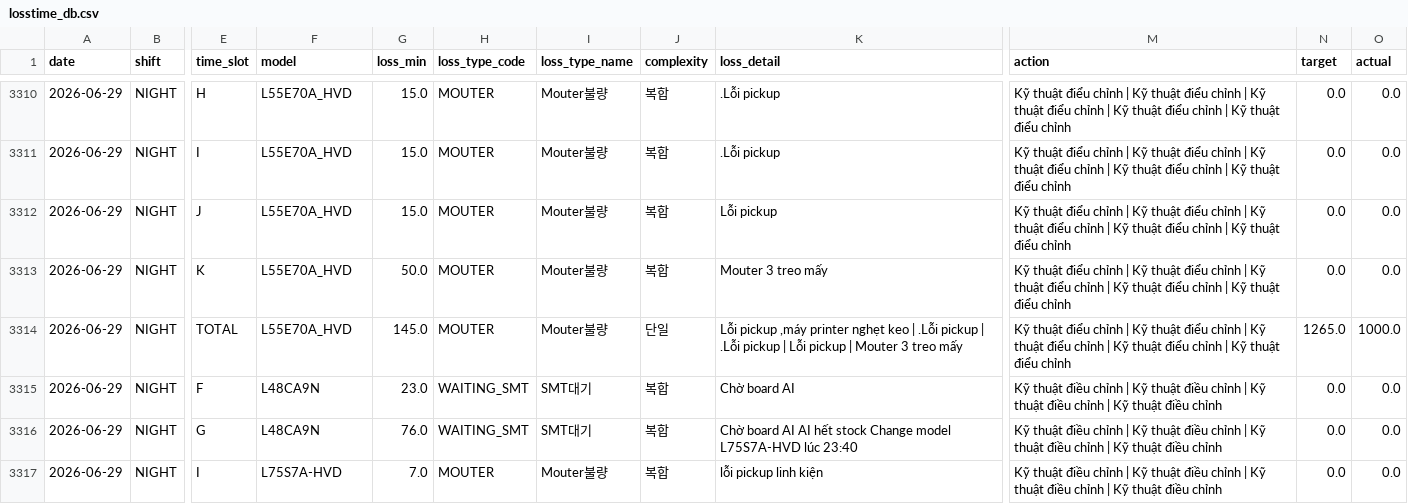
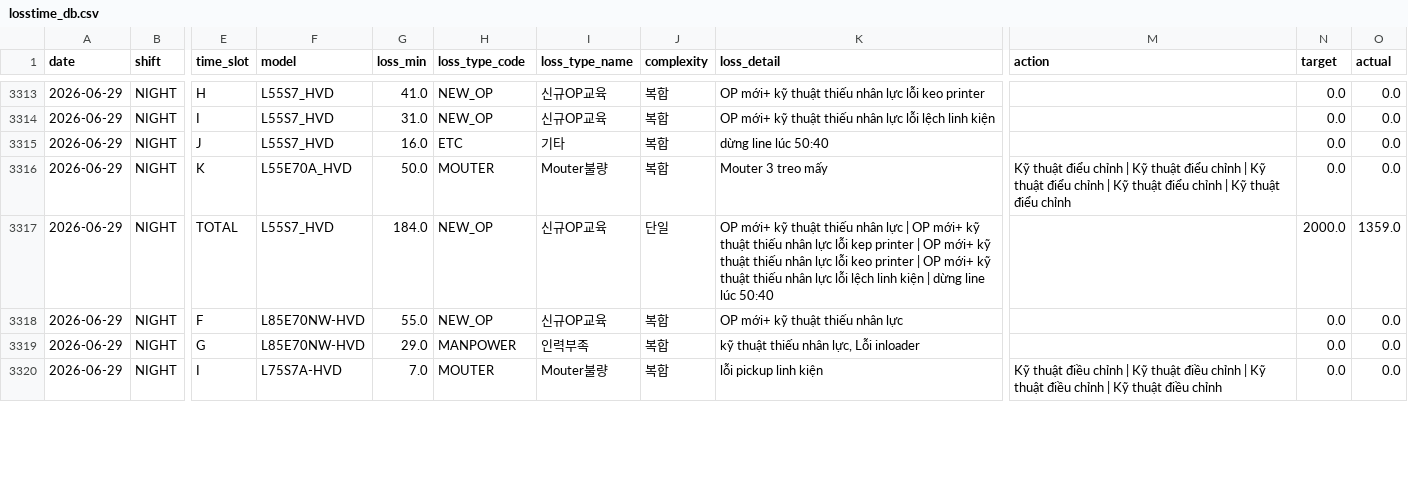
Before and after one commit to gminseong/hevh-dashboard, a CSV file: losstime_db.csv, drawn as a sheet; only a part is shown, gaps mark what is left out; addresses are those after the commit; the diff covers the shown part only; the diff names each change by its address in the sheet, - before the commit and + after, or states it on an @@ line.

```diff
--- a/losstime_db.csv
+++ b/losstime_db.csv
-F3313:F3315 (model): L55E70A_HVD
+F3313:F3315 (model): L55S7_HVD
-G3313 (loss_min): 15.0
+G3313 (loss_min): 41.0
-H3313:H3314 (loss_type_code): MOUTER
+H3313:H3314 (loss_type_code): NEW_OP
-I3313:I3314 (loss_type_name): Mouter불량
+I3313:I3314 (loss_type_name): 신규OP교육
-K3313 (loss_detail): .Lỗi pickup
+K3313 (loss_detail): OP mới+ kỹ thuật thiếu nhân lực lỗi keo printer
-M3313:M3315 (action): Kỹ thuật điểu chỉnh | Kỹ thuật điểu chỉnh | Kỹ thuật điểu chỉnh | Kỹ thuật điểu chỉnh | Kỹ thuật điểu chỉnh
+M3313:M3315 (action): (empty)
-G3314 (loss_min): 15.0
+G3314 (loss_min): 31.0
-K3314 (loss_detail): .Lỗi pickup
+K3314 (loss_detail): OP mới+ kỹ thuật thiếu nhân lực lỗi lệch linh kiện
-G3315 (loss_min): 15.0
+G3315 (loss_min): 16.0
-H3315 (loss_type_code): MOUTER
+H3315 (loss_type_code): ETC
-I3315 (loss_type_name): Mouter불량
+I3315 (loss_type_name): 기타
-K3315 (loss_detail): Lỗi pickup
+K3315 (loss_detail): dừng line lúc 50:40
-F3317 (model): L55E70A_HVD
+F3317 (model): L55S7_HVD
-G3317 (loss_min): 145.0
+G3317 (loss_min): 184.0
-H3317 (loss_type_code): MOUTER
+H3317 (loss_type_code): NEW_OP
-I3317 (loss_type_name): Mouter불량
+I3317 (loss_type_name): 신규OP교육
-K3317 (loss_detail): Lỗi pickup ,máy printer nghẹt keo | .Lỗi pickup | .Lỗi pickup | Lỗi pickup | Mouter 3 treo mấy
+K3317 (loss_detail): OP mới+ kỹ thuật thiếu nhân lực | OP mới+ kỹ thuật thiếu nhân lực lỗi kep printer | OP mới+ kỹ thuật thiếu nhân lực lỗi keo printer | OP mới+ kỹ thuật thiếu nhân lực lỗi lệch linh kiện | dừng line lúc 50:40
-M3317 (action): Kỹ thuật điểu chỉnh | Kỹ thuật điểu chỉnh | Kỹ thuật điểu chỉnh | Kỹ thuật điểu chỉnh | Kỹ thuật điểu chỉnh
+M3317 (action): (empty)
-N3317 (target): 1265.0
+N3317 (target): 2000.0
-O3317 (actual): 1000.0
+O3317 (actual): 1359.0
-F3318:F3319 (model): L48CA9N
+F3318:F3319 (model): L85E70NW-HVD
-G3318 (loss_min): 23.0
+G3318 (loss_min): 55.0
-H3318 (loss_type_code): WAITING_SMT
+H3318 (loss_type_code): NEW_OP
-I3318 (loss_type_name): SMT대기
+I3318 (loss_type_name): 신규OP교육
-K3318 (loss_detail): Chờ board AI
+K3318 (loss_detail): OP mới+ kỹ thuật thiếu nhân lực
-M3318:M3319 (action): Kỹ thuật điều chỉnh | Kỹ thuật điều chỉnh | Kỹ thuật điều chỉnh | Kỹ thuật điều chỉnh
+M3318:M3319 (action): (empty)
-G3319 (loss_min): 76.0
+G3319 (loss_min): 29.0
-H3319 (loss_type_code): WAITING_SMT
+H3319 (loss_type_code): MANPOWER
-I3319 (loss_type_name): SMT대기
+I3319 (loss_type_name): 인력부족
-K3319 (loss_detail): Chờ board AI AI hết stock Change model L75S7A-HVD lúc 23:40
+K3319 (loss_detail): kỹ thuật thiếu nhân lực, Lỗi inloader
```
Also changed, not shown: 3 added rows and 40 edited cells elsewhere in this file.
